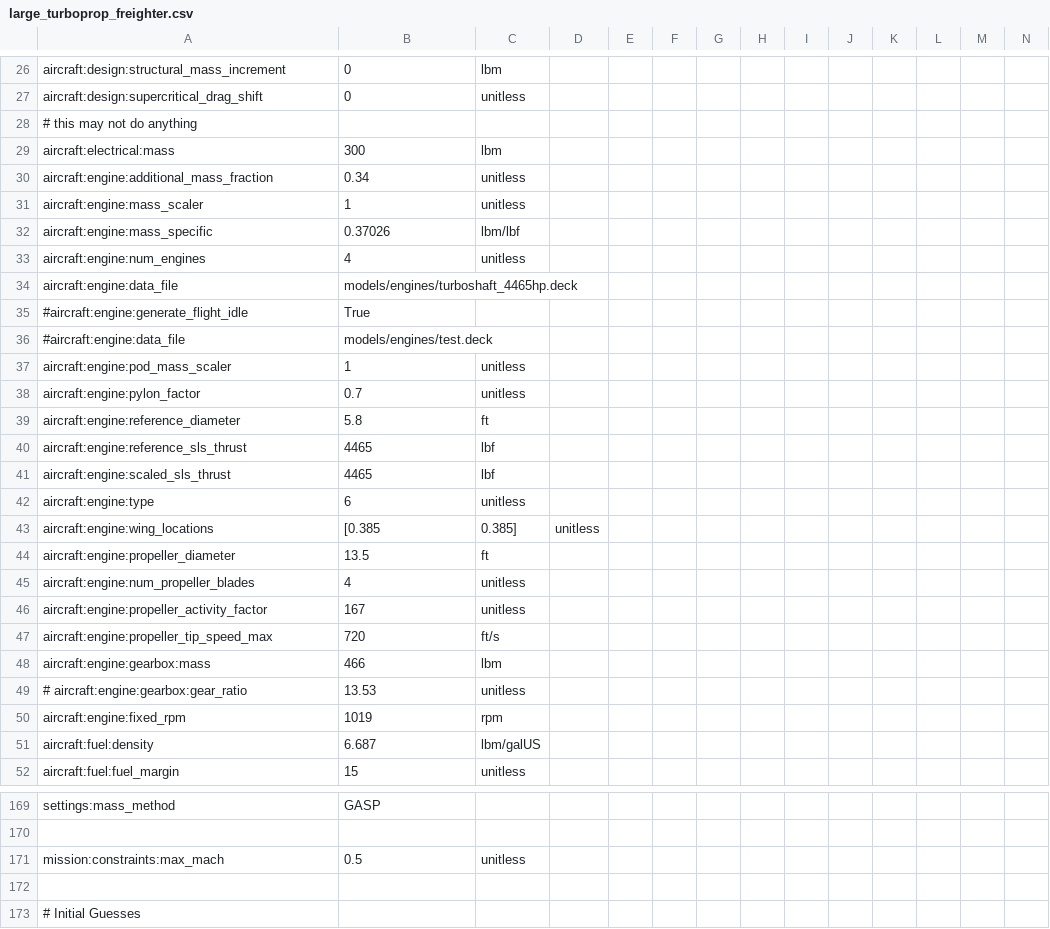
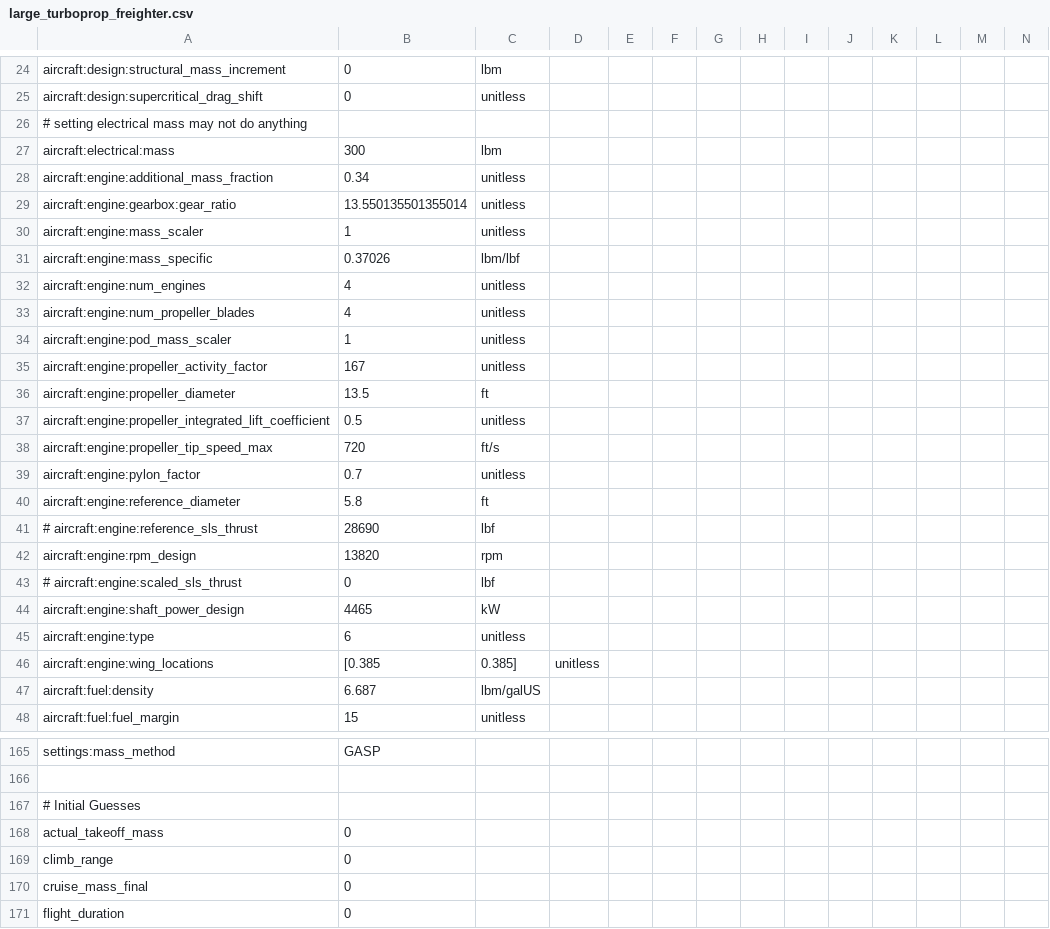
Before and after one commit to OpenMDAO/Aviary, a CSV file: aviary/models/large_turboprop_freighter/large_turboprop_freighter.csv, drawn as a sheet; only a part is shown, gaps mark what is left out; the shorter side is filled out with more unchanged rows; removed rows and columns are numbered as before the commit, all else as after; rows hold the shown columns only; the diff covers the shown part only; the diff names each change by its address in the sheet, - before the commit and + after, or states it on an @@ line.

```diff
--- a/aviary/models/large_turboprop_freighter/large_turboprop_freighter.csv
+++ b/aviary/models/large_turboprop_freighter/large_turboprop_freighter.csv
-A26: # this may not do anything
+A26: # setting electrical mass may not do anything
+row 29: aircraft:engine:gearbox:gear_ratio | 13.550135501355014 | unitless
-row 34: aircraft:engine:data_file | models/engines/turboshaft_4465hp.deck
-row 35: #aircraft:engine:generate_flight_idle | True
-row 36: #aircraft:engine:data_file | models/engines/test.deck
@@ row 45 moved to row 33: aircraft:engine:num_propeller_blades @@
@@ row 46 moved to row 35: aircraft:engine:propeller_activity_facto… @@
@@ row 44 moved to row 36: aircraft:engine:propeller_diameter @@
+row 37: aircraft:engine:propeller_integrated_lift_coefficient | 0.5 | unitless
@@ row 47 moved to row 38: aircraft:engine:propeller_tip_speed_max @@
-A41: aircraft:engine:reference_sls_thrust
+A41: # aircraft:engine:reference_sls_thrust
-B41: 4465
+B41: 28690
+row 42: aircraft:engine:rpm_design | 13820 | rpm
-A43: aircraft:engine:scaled_sls_thrust
+A43: # aircraft:engine:scaled_sls_thrust
-B43: 4465
+B43: 0
+row 44: aircraft:engine:shaft_power_design | 4465 | kW
-row 48: aircraft:engine:gearbox:mass | 466 | lbm
-row 49: # aircraft:engine:gearbox:gear_ratio | 13.53 | unitless
-row 50: aircraft:engine:fixed_rpm | 1019 | rpm
-row 171: mission:constraints:max_mach | 0.5 | unitless
-row 172: (empty)
```
Also changed, not shown: 8 removed rows and 7 edited cells elsewhere in this file, 6 other files.
